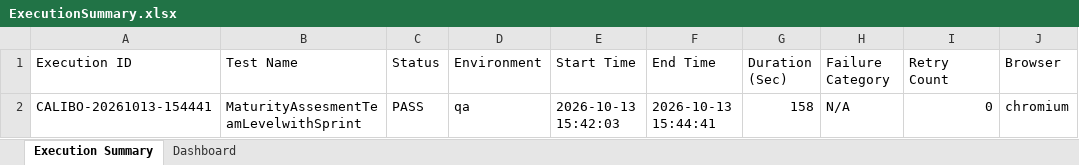
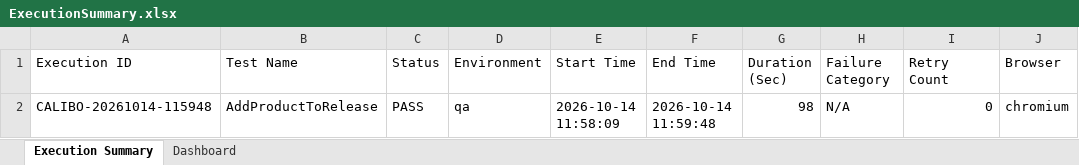
Before and after one commit to siddu09/calibo-swift, an Excel workbook: reports/ui/ExecutionSummary.xlsx, sheet Execution Summary, drawn as a sheet; only a part is shown; values as stored, in another font and other column widths than the file's, no borders; the diff names each change by its address in the sheet, - before the commit and + after, or states it on an @@ line.

Commit message:
Added working test cases

```diff
--- a/reports/ui/ExecutionSummary.xlsx (sheet Execution Summary)
+++ b/reports/ui/ExecutionSummary.xlsx (sheet Execution Summary)
-A2 (Execution ID): CALIBO-20261013-154441
+A2 (Execution ID): CALIBO-20261014-115948
-B2 (Test Name): MaturityAssesmentTeamLevelwithSprint
+B2 (Test Name): AddProductToRelease
-E2 (Start Time): 2026-10-13 15:42:03
+E2 (Start Time): 2026-10-14 11:58:09
-F2 (End Time): 2026-10-13 15:44:41
+F2 (End Time): 2026-10-14 11:59:48
-G2 (Duration (Sec)): 158
+G2 (Duration (Sec)): 98
```
Also changed, not shown: sheet Dashboard, 11 other files.
